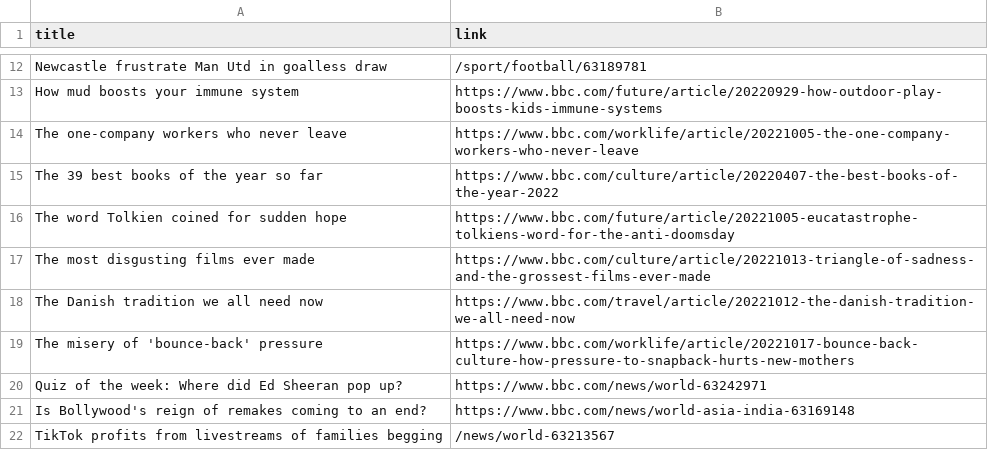
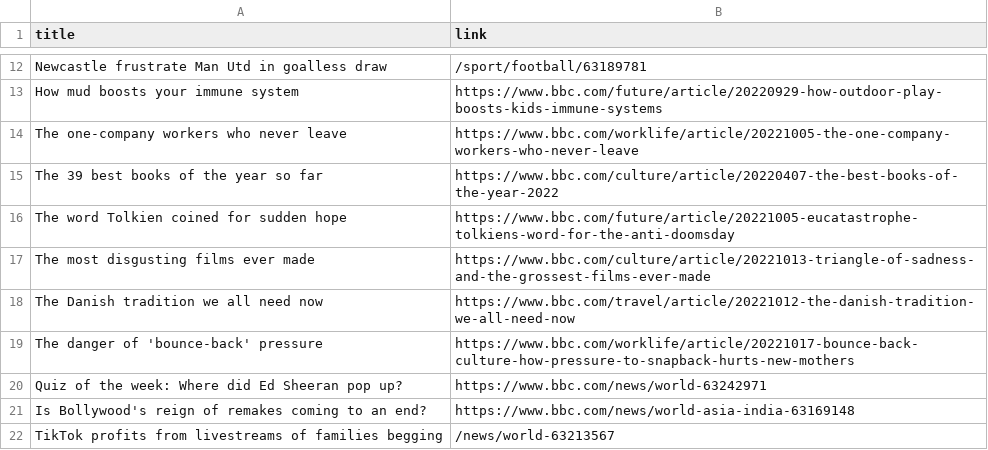
Before and after one commit to luyi-eve/automatic-scraper-bbc, a CSV file: bbc.csv, drawn as a sheet; only a part is shown, gaps mark what is left out.

```diff
--- a/bbc.csv
+++ b/bbc.csv
@@ -18,3 +18,3 @@ The most disgusting films ever made,https://www.bbc.com/culture/article/20221013
 The Danish tradition we all need now,https://www.bbc.com/travel/article/20221012-the-danish-tradition-we-all-need-now
-The misery of 'bounce-back' pressure,https://www.bbc.com/worklife/article/20221017-bounce-back-culture-how-pressure-to-snapback-hurts-new-mothers
+The danger of 'bounce-back' pressure,https://www.bbc.com/worklife/article/20221017-bounce-back-culture-how-pressure-to-snapback-hurts-new-mothers
 Quiz of the week: Where did Ed Sheeran pop up?,https://www.bbc.com/news/world-63242971
```
